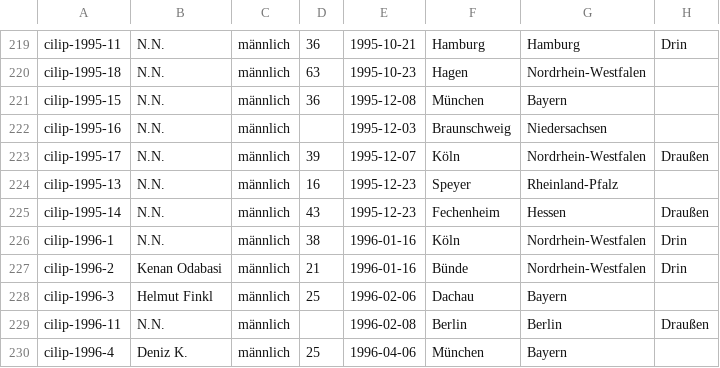
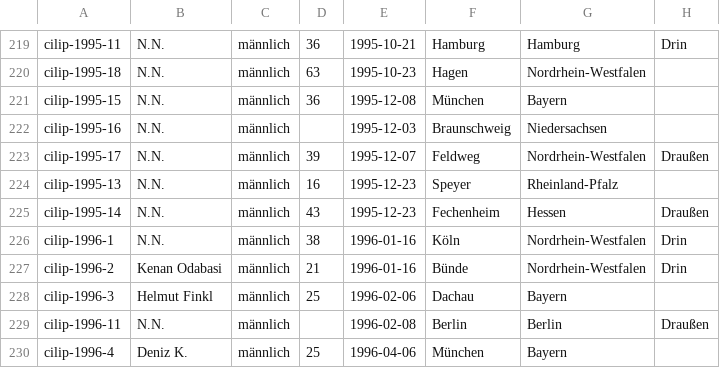
Before and after one commit to cilip-de/polizeischuesse.cilip.de, a CSV file: public/data.csv, drawn as a sheet; only a part is shown, gaps mark what is left out; the diff names each change by its address in the sheet, - before the commit and + after, or states it on an @@ line.

Commit message:
Flat: latest data (2024-12-12T10:54:37.794Z) {   "date": "2024-12-12T10:54:37.794Z",   "files": [     {       "name": "public/data.csv",       "deltaBytes": 2     }   ] }

```diff
--- a/public/data.csv
+++ b/public/data.csv
-F223: Köln
+F223: Feldweg
```
